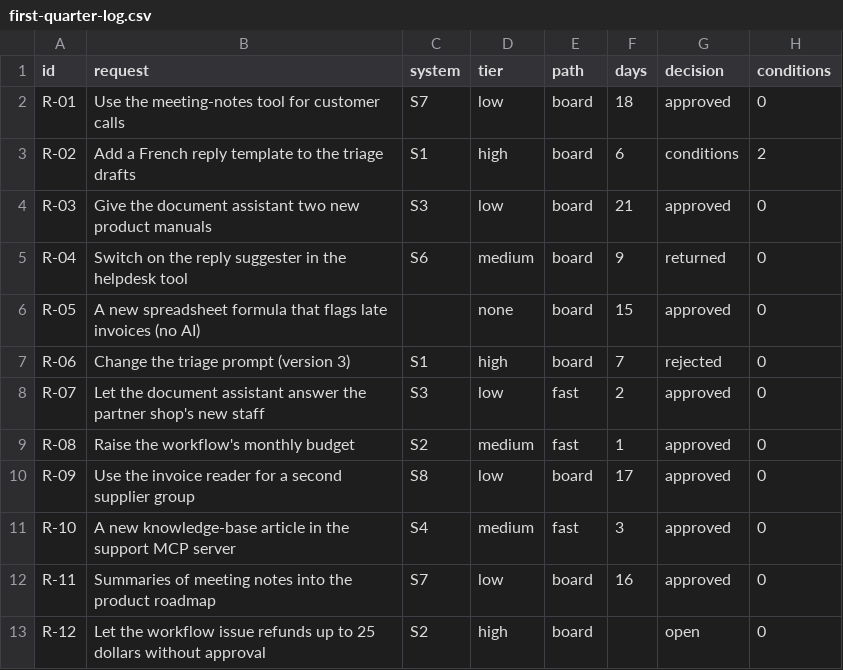
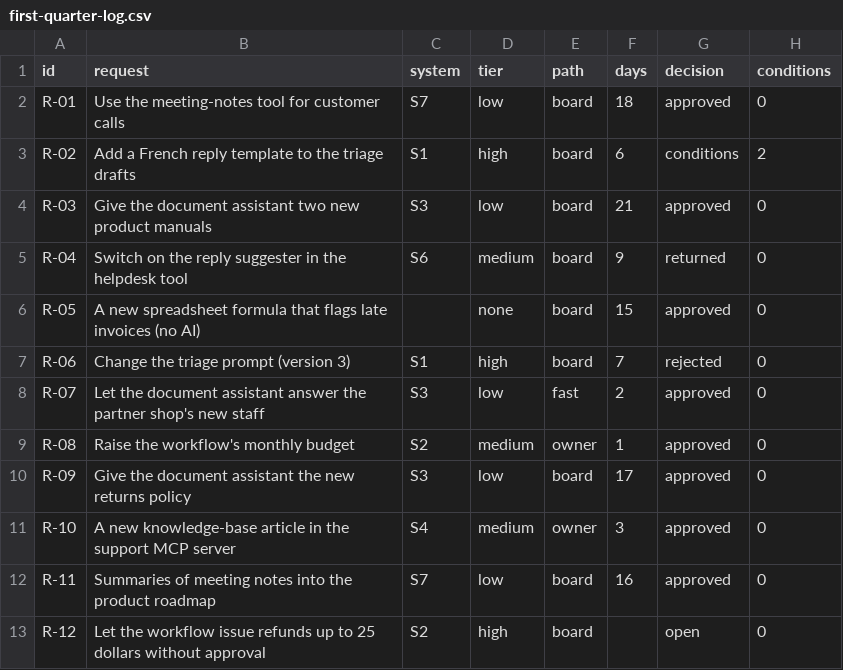
Before and after one commit to Nextia-Intelligence/nextia-learning-labs, a CSV file: C33/board/first-quarter-log.csv, drawn as a sheet.

Commit message:
AI governance course: materials after the risk-tier fix

```diff
--- a/C33/board/first-quarter-log.csv
+++ b/C33/board/first-quarter-log.csv
@@ -8,5 +8,5 @@ R-06,"Change the triage prompt (version 3)",S1,high,board,7,rejected,0
 R-07,"Let the document assistant answer the partner shop's new staff",S3,low,fast,2,approved,0
-R-08,"Raise the workflow's monthly budget",S2,medium,fast,1,approved,0
-R-09,"Use the invoice reader for a second supplier group",S8,low,board,17,approved,0
-R-10,"A new knowledge-base article in the support MCP server",S4,medium,fast,3,approved,0
+R-08,"Raise the workflow's monthly budget",S2,medium,owner,1,approved,0
+R-09,"Give the document assistant the new returns policy",S3,low,board,17,approved,0
+R-10,"A new knowledge-base article in the support MCP server",S4,medium,owner,3,approved,0
 R-11,"Summaries of meeting notes into the product roadmap",S7,low,board,16,approved,0
```
Also changed, not shown: 5 other files.
